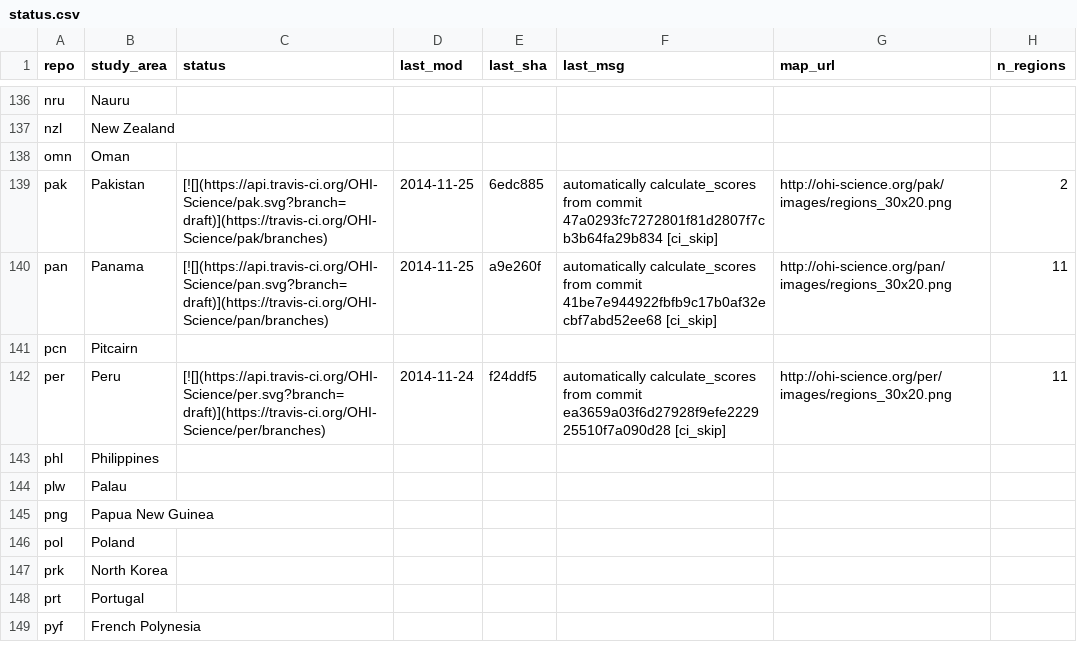
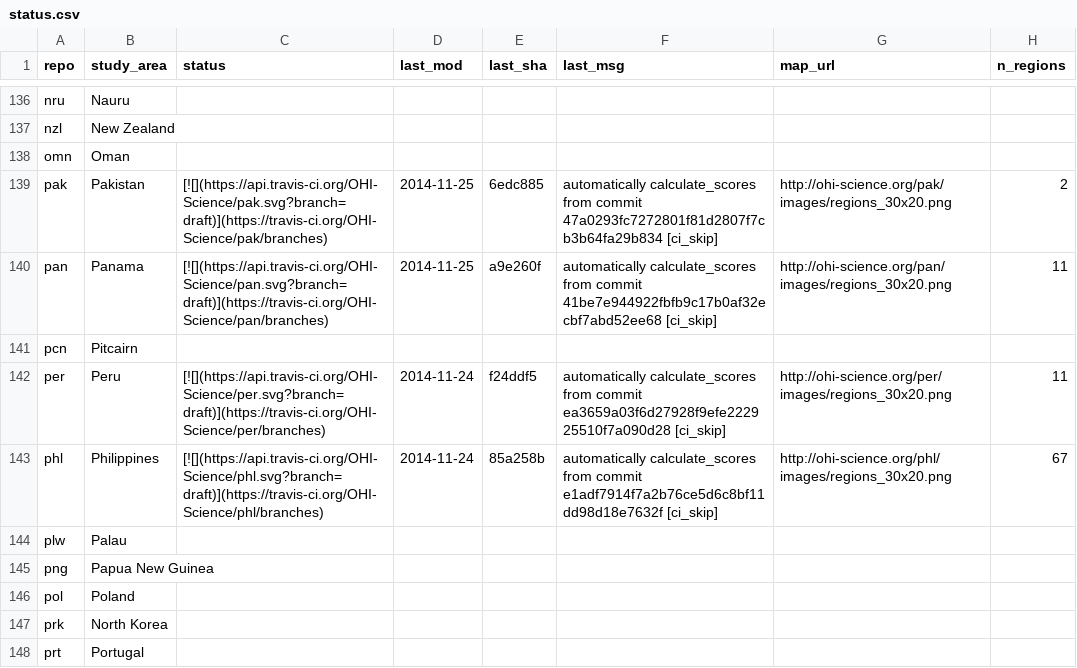
Before and after one commit to OHI-Science/subcountry, a CSV file: _data/status.csv, drawn as a sheet; only a part is shown, gaps mark what is left out; the shorter side is filled out with more unchanged rows.

Commit message:
updated status from phl commit 85a258b

```diff
--- a/_data/status.csv
+++ b/_data/status.csv
@@ -142,3 +142,3 @@
 "per","Peru","[![](https://api.travis-ci.org/OHI-Science/per.svg?branch=draft)](https://travis-ci.org/OHI-Science/per/branches)","2014-11-24","f24ddf5","automatically calculate_scores from commit ea3659a03f6d27928f9efe222925510f7a090d28 [ci_skip]","http://ohi-science.org/per/images/regions_30x20.png",11
-"phl","Philippines","","","","","",
+"phl","Philippines","[![](https://api.travis-ci.org/OHI-Science/phl.svg?branch=draft)](https://travis-ci.org/OHI-Science/phl/branches)","2014-11-24","85a258b","automatically calculate_scores from commit e1adf7914f7a2b76ce5d6c8bf11dd98d18e7632f [ci_skip]","http://ohi-science.org/phl/images/regions_30x20.png",67
 "plw","Palau","","","","","",
```
